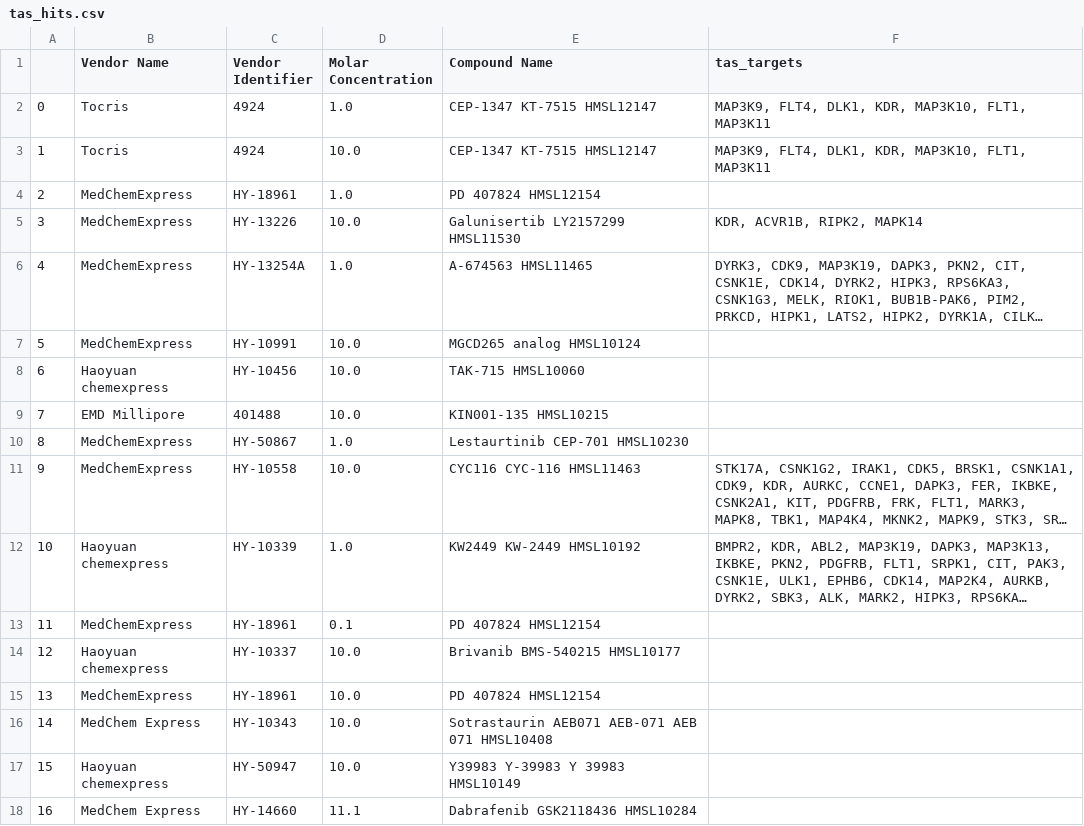
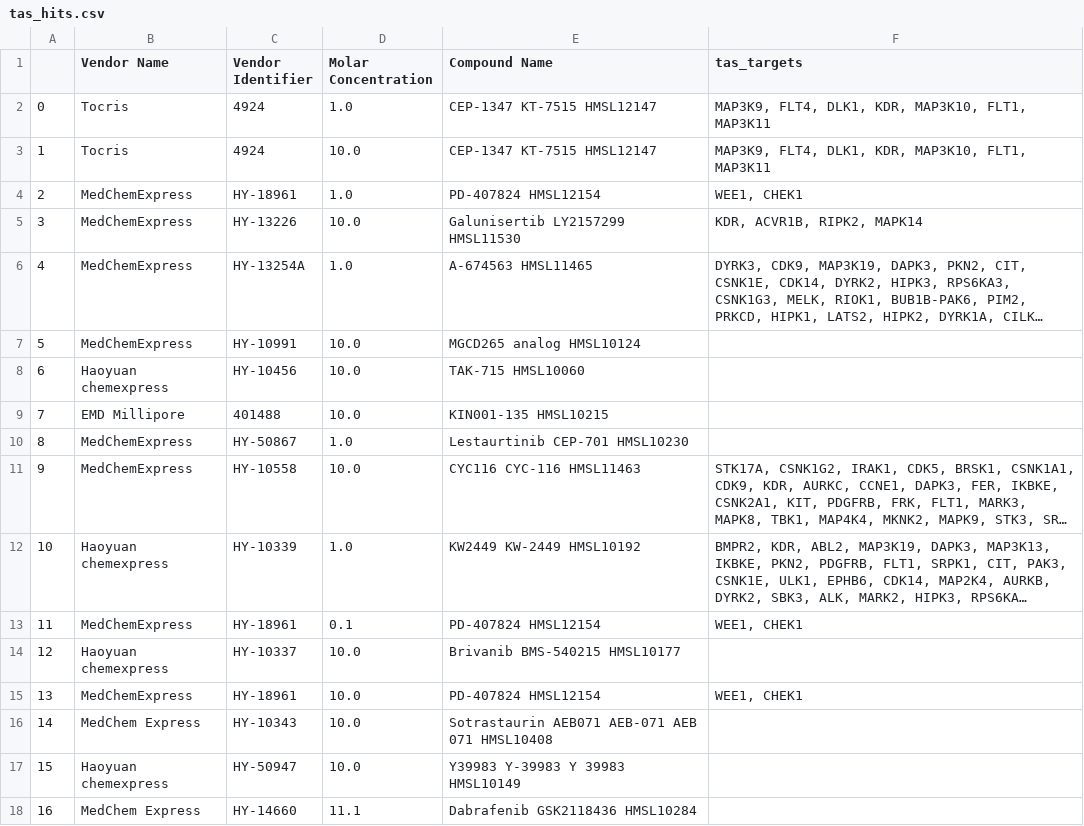
Before and after one commit to gyorilab/panacea_indra, a CSV file: panacea_exam/drug_target_search/output/tas_hits.csv, drawn as a sheet; only a part is shown; long unchanged cells end in …; the diff names each change by its address in the sheet, - before the commit and + after, or states it on an @@ line.

Commit message:
latest output

```diff
--- a/panacea_exam/drug_target_search/output/tas_hits.csv
+++ b/panacea_exam/drug_target_search/output/tas_hits.csv
-E4 (Compound Name): PD 407824 HMSL12154
+E4 (Compound Name): PD-407824 HMSL12154
-F4 (tas_targets): (empty)
+F4 (tas_targets): WEE1, CHEK1
-E13 (Compound Name): PD 407824 HMSL12154
+E13 (Compound Name): PD-407824 HMSL12154
-F13 (tas_targets): (empty)
+F13 (tas_targets): WEE1, CHEK1
-E15 (Compound Name): PD 407824 HMSL12154
+E15 (Compound Name): PD-407824 HMSL12154
-F15 (tas_targets): (empty)
+F15 (tas_targets): WEE1, CHEK1
```
